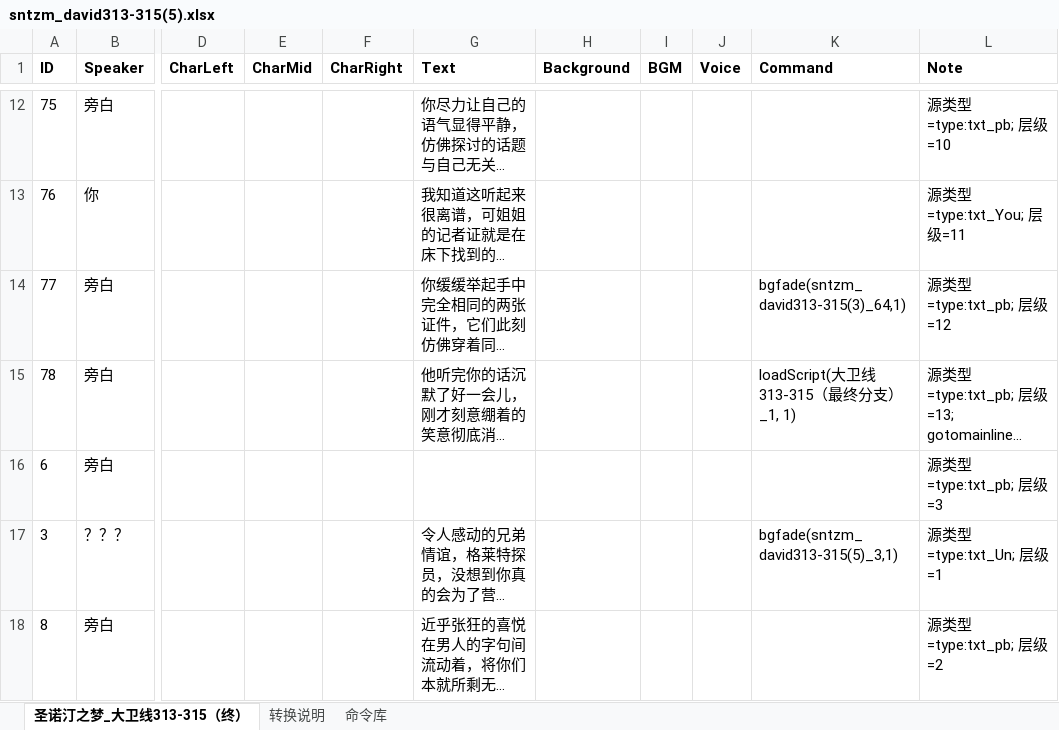
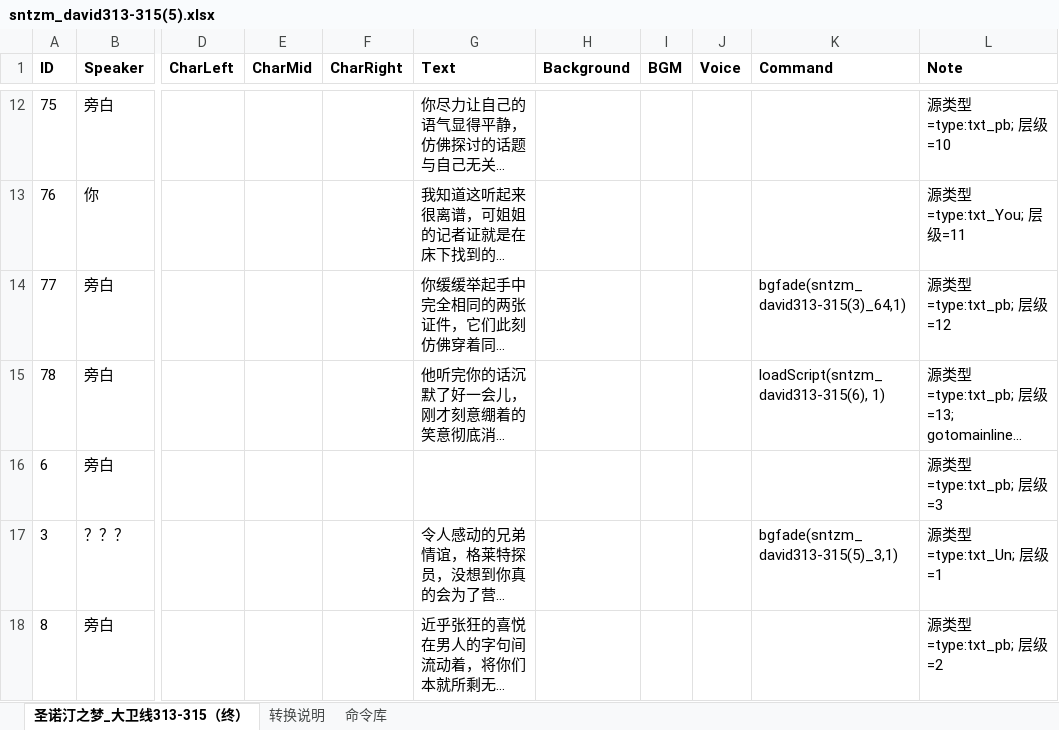
Before and after one commit to LINGG7/VNovelizer_v2.0, an Excel workbook: Assets/Resources/VNovelizerRes/ExcelVNScripts/sntzm_david313-315(5).xlsx, sheet 圣诺汀之梦_大卫线313-315（终）, drawn as a sheet; only a part is shown, gaps mark what is left out; long unchanged cells end in …; values as stored, in another font and other column widths than the file's, no borders; the diff names each change by its address in the sheet, - before the commit and + after, or states it on an @@ line.

```diff
--- a/Assets/Resources/VNovelizerRes/ExcelVNScripts/sntzm_david313-315(5).xlsx (sheet 圣诺汀之梦_大卫线313-315（终）)
+++ b/Assets/Resources/VNovelizerRes/ExcelVNScripts/sntzm_david313-315(5).xlsx (sheet 圣诺汀之梦_大卫线313-315（终）)
-K15 (Command): loadScript(大卫线313-315（最终分支）_1, 1)
+K15 (Command): loadScript(sntzm_david313-315(6), 1)
```
Also changed, not shown: Assets/Resources/VNovelizerRes/ExcelVNScripts/sntzm_clark3F(2).xlsx, Assets/Resources/VNovelizerRes/ExcelVNScripts/sntzm_ending4(1).xlsx, 36 other files.
